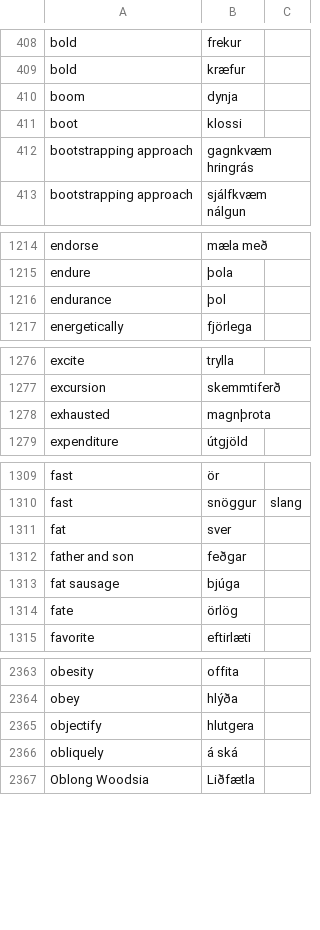
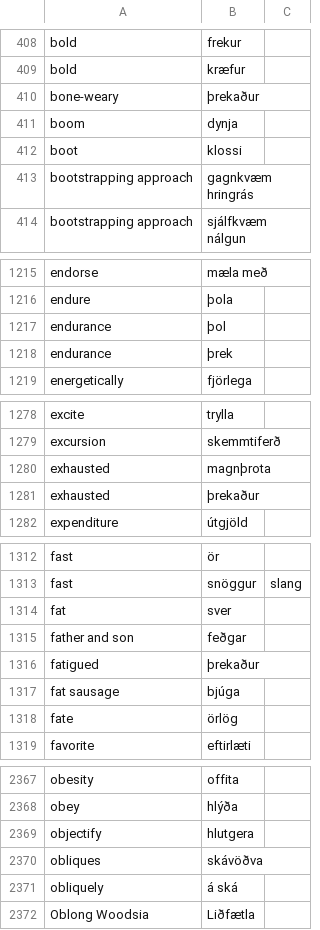
Before and after one commit to judyfong/dictionary, a CSV file: general.csv, drawn as a sheet; only a part is shown, gaps mark what is left out; the diff covers the shown part only; the diff names each change by its address in the sheet, - before the commit and + after, or states it on an @@ line.

Commit message:
Update general.csv

```diff
--- a/general.csv
+++ b/general.csv
+row 410: bone-weary | þrekaður
+row 1218: endurance | þrek
+row 1281: exhausted | þrekaður
+row 1316: fatigued | þrekaður
+row 2370: obliques | skávöðva
```
Also changed, not shown: 2 added rows elsewhere in this file.
